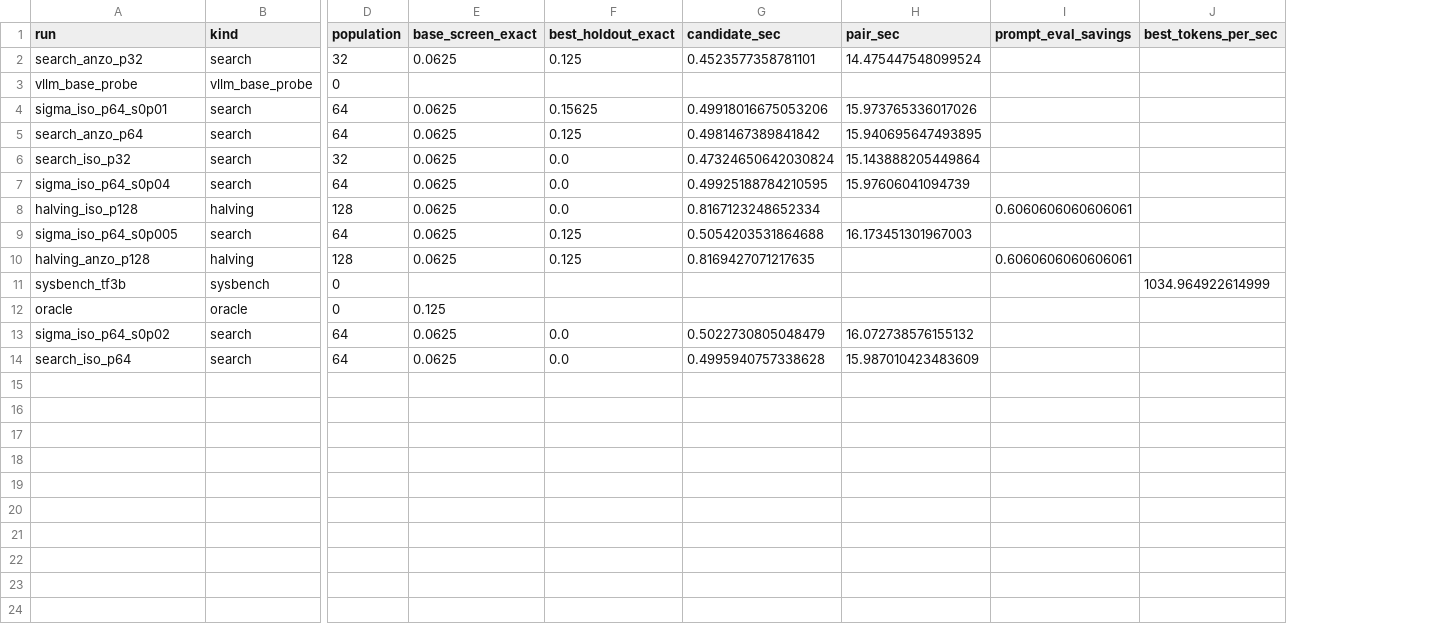
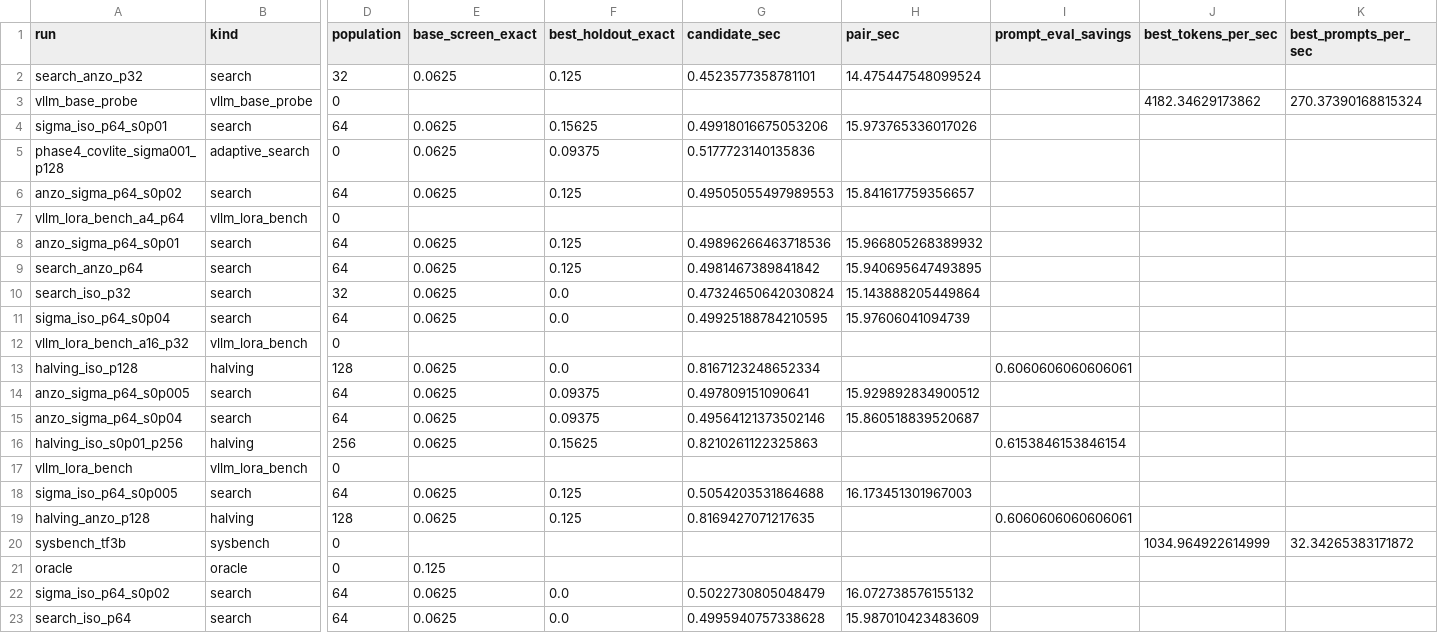
Before and after one commit to plugyawn/optimus, a CSV file: results/report/summary.csv, drawn as a sheet; only a part is shown, gaps mark what is left out; rows hold the shown columns only; the diff names each change by its address in the sheet, - before the commit and + after, or states it on an @@ line.

```diff
--- a/results/report/summary.csv
+++ b/results/report/summary.csv
+column K (best_prompts_per_sec), row 3: 270.37390168815324; row 20: 32.34265383171872
-J3 (best_tokens_per_sec): (empty)
+J3 (best_tokens_per_sec): 4182.34629173862
+row 5: phase4_covlite_sigma001_p128 | adaptive_search | 0 | 0.0625 | 0.09375 | 0.5177723140135836
+row 6: anzo_sigma_p64_s0p02 | search | 64 | 0.0625 | 0.125 | 0.49505055497989553 | 15.841617759356657
+row 7: vllm_lora_bench_a4_p64 | vllm_lora_bench | 0
+row 8: anzo_sigma_p64_s0p01 | search | 64 | 0.0625 | 0.125 | 0.49896266463718536 | 15.966805268389932
+row 12: vllm_lora_bench_a16_p32 | vllm_lora_bench | 0
+row 14: anzo_sigma_p64_s0p005 | search | 64 | 0.0625 | 0.09375 | 0.497809151090641 | 15.929892834900512
+row 15: anzo_sigma_p64_s0p04 | search | 64 | 0.0625 | 0.09375 | 0.49564121373502146 | 15.860518839520687
+row 16: halving_iso_s0p01_p256 | halving | 256 | 0.0625 | 0.15625 | 0.8210261122325863 |  | 0.6153846153846154
+row 17: vllm_lora_bench | vllm_lora_bench | 0
```
Also changed, not shown: 6 other files.
